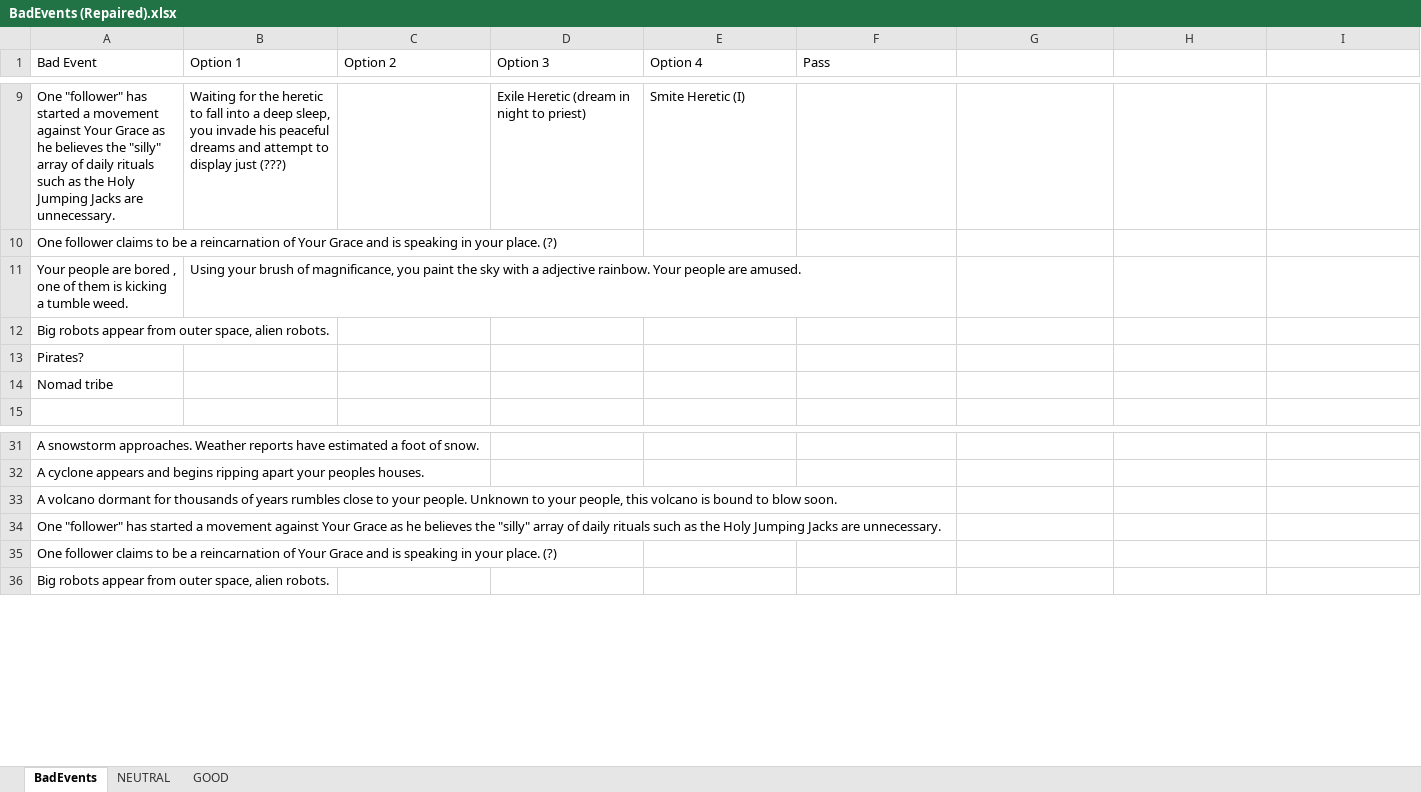
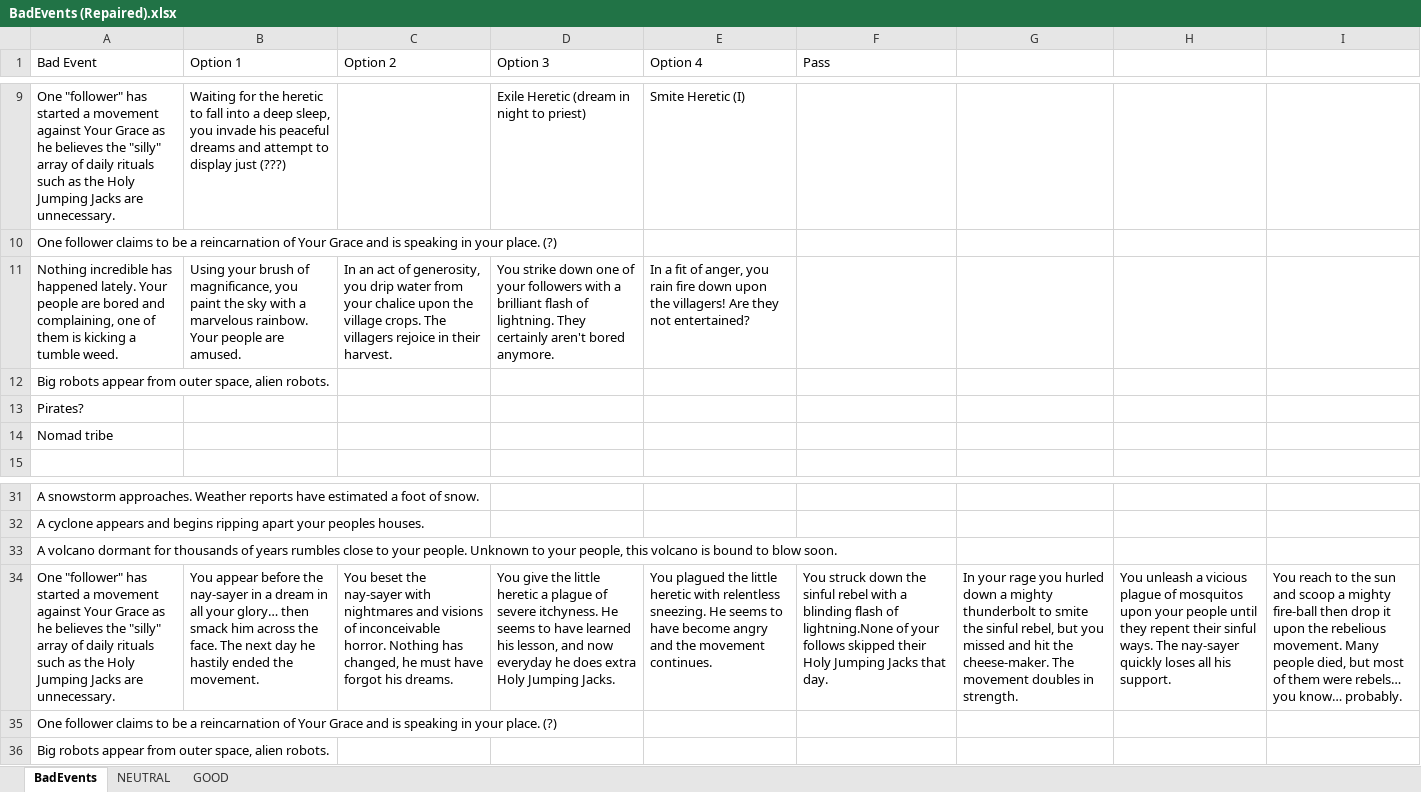
Before and after one commit to Rygaido/Be-a-god, an Excel workbook: BadEvents (Repaired).xlsx, sheet BadEvents, drawn as a sheet; only a part is shown, gaps mark what is left out; values as stored, in another font and other column widths than the file's, no borders; removed rows and columns are numbered as before the commit, all else as after; the diff names each change by its address in the sheet, - before the commit and + after, or states it on an @@ line.

Commit message:
added a few options

```diff
--- a/BadEvents (Repaired).xlsx (sheet BadEvents)
+++ b/BadEvents (Repaired).xlsx (sheet BadEvents)
-row 11: Your people are bored , one of them is kicking a tumble weed. | Using your brush of magnificance, you paint the sky with a adjective rainbow. Your people are amused.
+row 11: Nothing incredible has happened lately. Your people are bored and complaining, one of them is kicking a tumble weed. | Using your brush of magnificance, you paint the sky with a marvelous rainbow. Your people are amused. | In an act of generosity, you drip water from your chalice upon the village crops. The villagers rejoice in their harvest. | You strike down one of your followers with a brilliant flash of lightning. They certainly aren't bored anymore. | In a fit of anger, you rain fire down upon the villagers! Are they not entertained?
-row 34: One "follower" has started a movement against Your Grace as he believes the "silly" array of daily rituals such as the Holy Jumping Jacks are unnecessary.
+row 34: One "follower" has started a movement against Your Grace as he believes the "silly" array of daily rituals such as the Holy Jumping Jacks are unnecessary. | You appear before the nay-sayer in a dream in all your glory… then smack him across the face. The next day he hastily ended the movement. | You beset the nay-sayer with nightmares and visions of inconceivable horror. Nothing has changed, he must have forgot his dreams. | You give the little heretic a plague of severe itchyness. He seems to have learned his lesson, and now everyday he does extra Holy Jumping Jacks. | You plagued the little heretic with relentless sneezing. He seems to have become angry and the movement continues. | You struck down the sinful rebel with a blinding flash of lightning.None of your follows skipped their Holy Jumping Jacks that day. | In your rage you hurled down a mighty thunderbolt to smite the sinful rebel, but you missed and hit the cheese-maker. The movement doubles in strength. | You unleash a vicious plague of mosquitos upon your people until they repent their sinful ways. The nay-sayer quickly loses all his support. | You reach to the sun and scoop a mighty fire-ball then drop it upon the rebelious movement. Many people died, but most of them were rebels… you know… probably.
```
